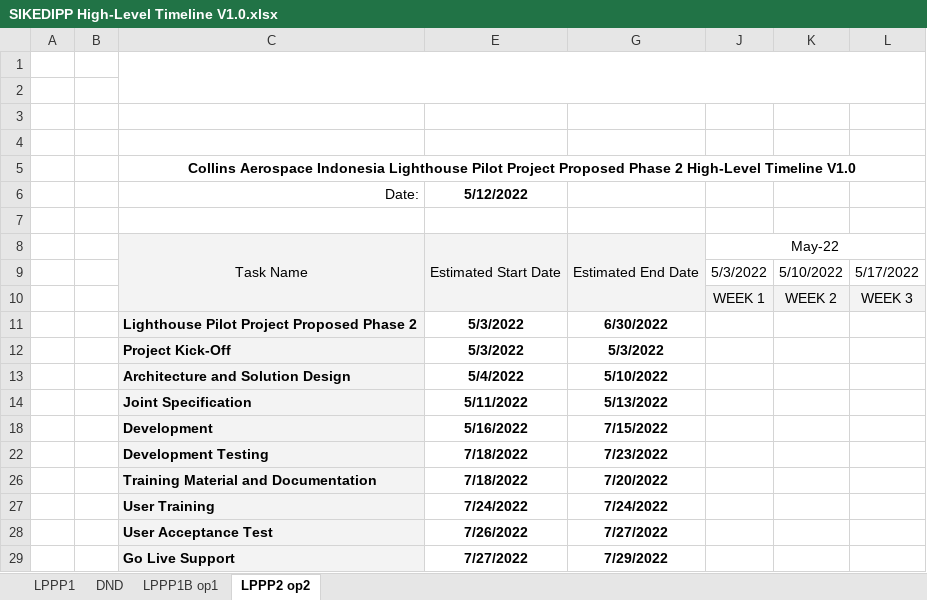
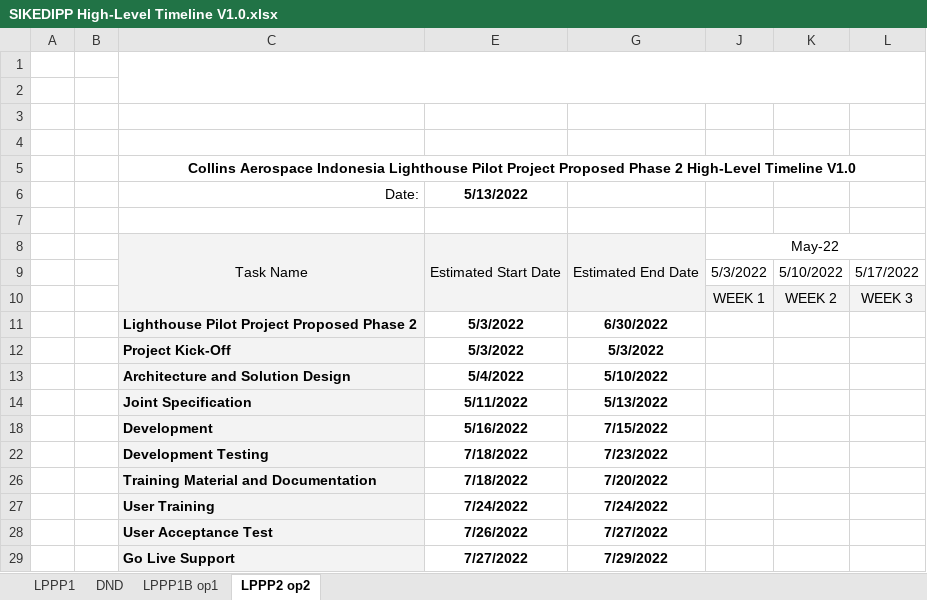
Before and after one commit to FaisZ/KPISystem, an Excel workbook: Progress report/SIKEDIPP High-Level Timeline V1.0.xlsx, sheet LPPP2 op2, drawn as a sheet; only a part is shown; values as stored, in another font and other column widths than the file's, no borders; conditional formats not drawn; the diff names each change by its address in the sheet, - before the commit and + after, or states it on an @@ line.

```diff
--- a/Progress report/SIKEDIPP High-Level Timeline V1.0.xlsx (sheet LPPP2 op2)
+++ b/Progress report/SIKEDIPP High-Level Timeline V1.0.xlsx (sheet LPPP2 op2)
-E6: 5/12/2022
+E6: 5/13/2022
```
Also changed, not shown: sheet LPPP1, sheet LPPP1B op1, hidden cells.
